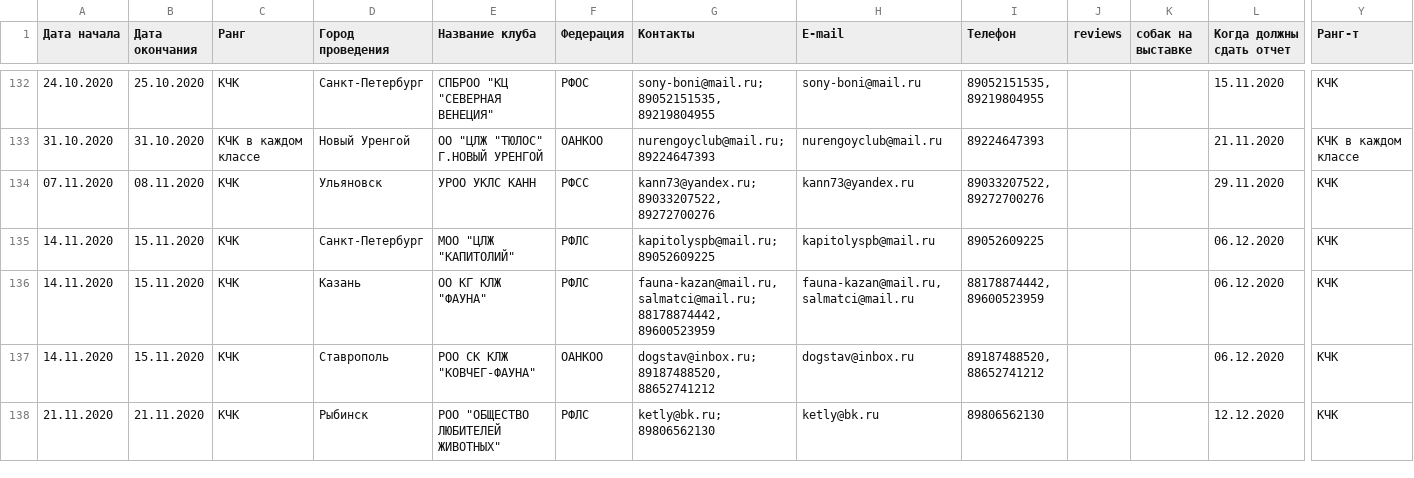
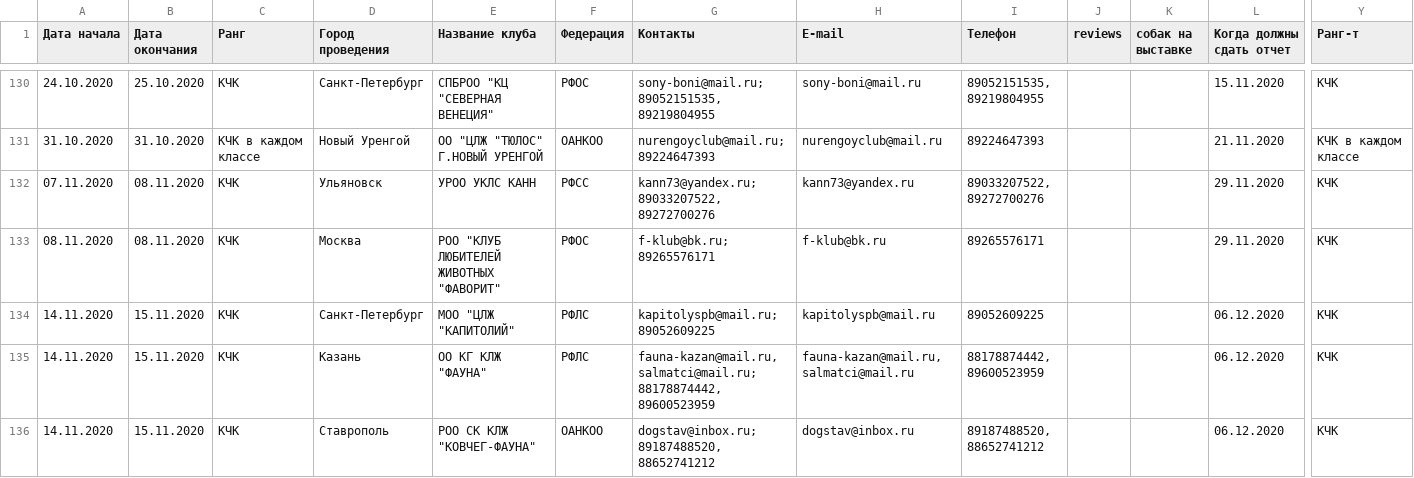
Before and after one commit to Itzamna/nkp-spitz, a CSV file: _data/calendar2020.csv, drawn as a sheet; only a part is shown, gaps mark what is left out; the shorter side is filled out with more unchanged rows; rows hold the shown columns only; ↵ is a line break in a cell; the diff covers the shown part only; the diff names each change by its address in the sheet, - before the commit and + after, or states it on an @@ line.

```diff
--- a/_data/calendar2020.csv
+++ b/_data/calendar2020.csv
+row 133: 08.11.2020 | 08.11.2020 | КЧК | Москва | РОО "КЛУБ ЛЮБИТЕЛЕЙ ЖИВОТНЫХ ↵ "ФАВОРИТ" | РФОС | f-klub@bk.ru; 89265576171 | f-klub@bk.ru | 89265576171 |  |  | 29.11.2020 | КЧК
```
Also changed, not shown: 2 added rows and 3 removed rows elsewhere in this file, _data/clubs.csv.
